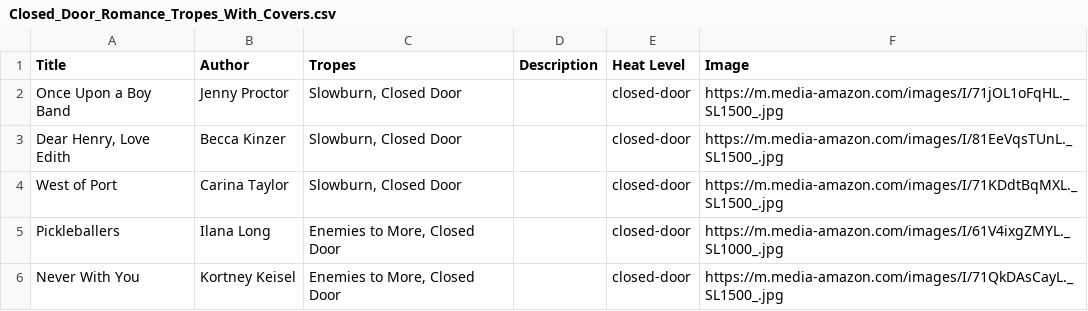
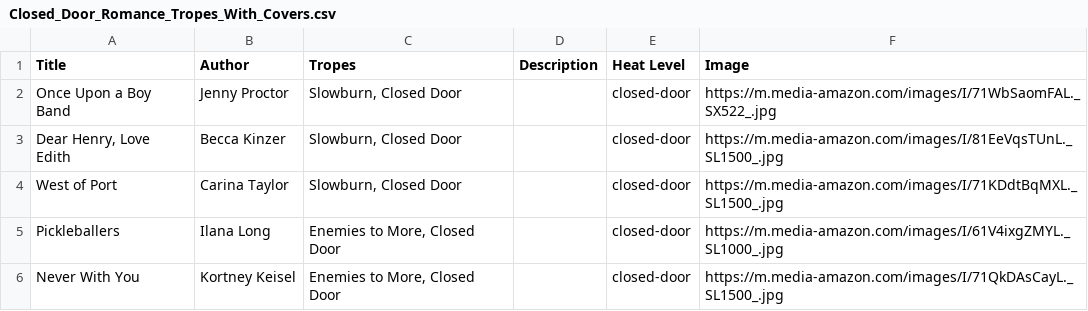
Before and after one commit to haannah/closed-door-romance-bot, a CSV file: Closed_Door_Romance_Tropes_With_Covers.csv, drawn as a sheet; only a part is shown.

Commit message:
Update Closed_Door_Romance_Tropes_With_Covers.csv

```diff
--- a/Closed_Door_Romance_Tropes_With_Covers.csv
+++ b/Closed_Door_Romance_Tropes_With_Covers.csv
@@ -1,3 +1,3 @@
 Title,Author,Tropes,Description,Heat Level,Image
-Once Upon a Boy Band,Jenny Proctor,"Slowburn, Closed Door",,closed-door,https://m.media-amazon.com/images/I/71jOL1oFqHL._SL1500_.jpg
+Once Upon a Boy Band,Jenny Proctor,"Slowburn, Closed Door",,closed-door,https://m.media-amazon.com/images/I/71WbSaomFAL._SX522_.jpg
 "Dear Henry, Love Edith",Becca Kinzer,"Slowburn, Closed Door",,closed-door,https://m.media-amazon.com/images/I/81EeVqsTUnL._SL1500_.jpg
```
